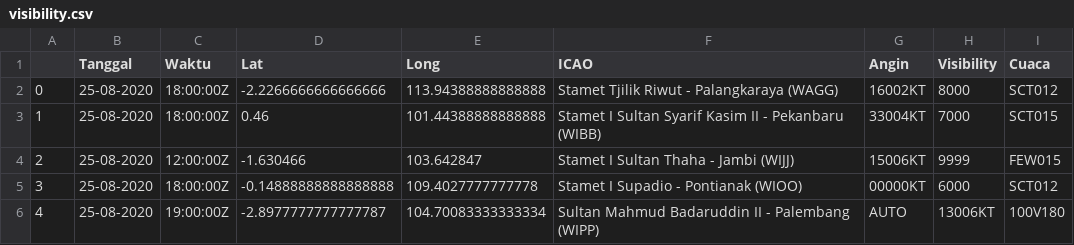
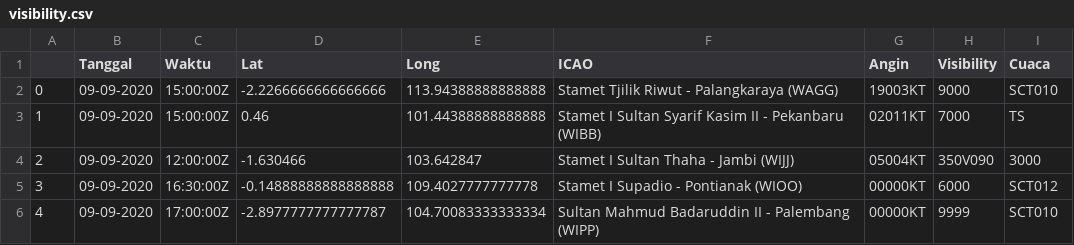
Before and after one commit to miko89/spartan_fdrs, a CSV file: data/visibility.csv, drawn as a sheet.

```diff
--- a/data/visibility.csv
+++ b/data/visibility.csv
@@ -1,6 +1,6 @@
 ,Tanggal,Waktu,Lat,Long,ICAO,Angin,Visibility,Cuaca
-0,25-08-2020,18:00:00Z	,-2.2266666666666666,113.94388888888888,Stamet Tjilik Riwut - Palangkaraya (WAGG),16002KT,8000,SCT012
-1,25-08-2020,18:00:00Z	,0.46,101.44388888888888,Stamet I Sultan Syarif Kasim II - Pekanbaru (WIBB),33004KT,7000,SCT015
-2,25-08-2020,12:00:00Z	,-1.630466,103.642847,Stamet I Sultan Thaha - Jambi (WIJJ),15006KT,9999,FEW015
-3,25-08-2020,18:00:00Z	,-0.14888888888888888,109.4027777777778,Stamet I Supadio - Pontianak (WIOO),00000KT,6000,SCT012
-4,25-08-2020,19:00:00Z	,-2.8977777777777787,104.70083333333334,Sultan Mahmud Badaruddin II - Palembang (WIPP),AUTO,13006KT,100V180
+0,09-09-2020,15:00:00Z	,-2.2266666666666666,113.94388888888888,Stamet Tjilik Riwut - Palangkaraya (WAGG),19003KT,9000,SCT010
+1,09-09-2020,15:00:00Z	,0.46,101.44388888888888,Stamet I Sultan Syarif Kasim II - Pekanbaru (WIBB),02011KT,7000,TS
+2,09-09-2020,12:00:00Z	,-1.630466,103.642847,Stamet I Sultan Thaha - Jambi (WIJJ),05004KT,350V090,3000
+3,09-09-2020,16:30:00Z	,-0.14888888888888888,109.4027777777778,Stamet I Supadio - Pontianak (WIOO),00000KT,6000,SCT012
+4,09-09-2020,17:00:00Z	,-2.8977777777777787,104.70083333333334,Sultan Mahmud Badaruddin II - Palembang (WIPP),00000KT,9999,SCT010
```
Also changed, not shown: 28 other files.
